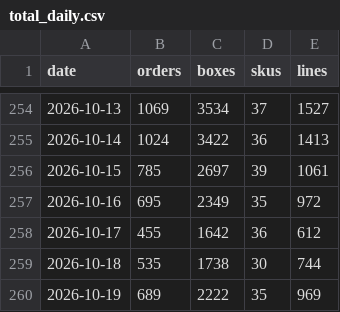
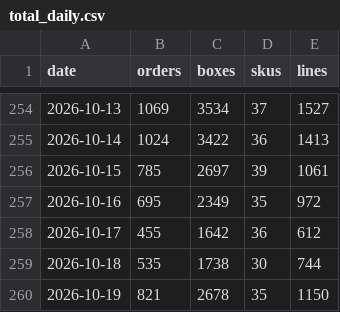
Before and after one commit to lkf99556/dm-orders-dashboard, a CSV file: data/total_daily.csv, drawn as a sheet; only a part is shown, gaps mark what is left out.

```diff
--- a/data/total_daily.csv
+++ b/data/total_daily.csv
@@ -259,2 +259,2 @@ date,orders,boxes,skus,lines
 2026-10-18,535,1738,30,744
-2026-10-19,689,2222,35,969
+2026-10-19,821,2678,35,1150
```
Also changed, not shown: data/sku_daily.csv, data/team_daily.csv, 3 other files.
